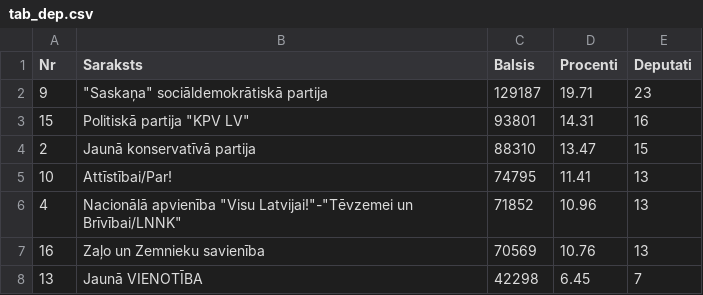
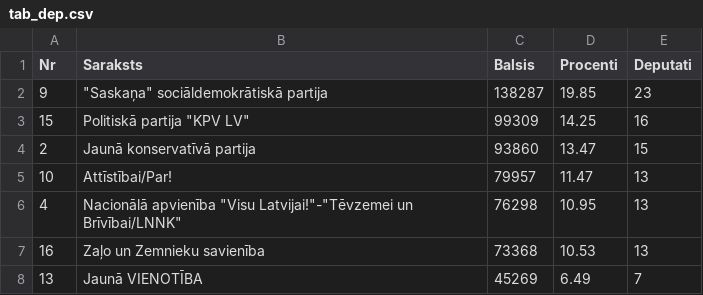
Before and after one commit to djhurio/sv2018, a CSV file: results/tab_dep.csv, drawn as a sheet.

```diff
--- a/results/tab_dep.csv
+++ b/results/tab_dep.csv
@@ -1,8 +1,8 @@
 Nr,Saraksts,Balsis,Procenti,Deputati
-9,"""Saskaņa"" sociāldemokrātiskā partija",129187,19.71,23
-15,"Politiskā partija ""KPV LV""",93801,14.31,16
-2,Jaunā konservatīvā partija,88310,13.47,15
-10,Attīstībai/Par!,74795,11.41,13
-4,"Nacionālā apvienība ""Visu Latvijai!""-""Tēvzemei un Brīvībai/LNNK""",71852,10.96,13
-16,Zaļo un Zemnieku savienība,70569,10.76,13
-13,Jaunā VIENOTĪBA,42298,6.45,7
+9,"""Saskaņa"" sociāldemokrātiskā partija",138287,19.85,23
+15,"Politiskā partija ""KPV LV""",99309,14.25,16
+2,Jaunā konservatīvā partija,93860,13.47,15
+10,Attīstībai/Par!,79957,11.47,13
+4,"Nacionālā apvienība ""Visu Latvijai!""-""Tēvzemei un Brīvībai/LNNK""",76298,10.95,13
+16,Zaļo un Zemnieku savienība,73368,10.53,13
+13,Jaunā VIENOTĪBA,45269,6.49,7
```
Also changed, not shown: data/dat_rez_part.csv, data/dat_rez_part_apg.csv, 3 other files.
